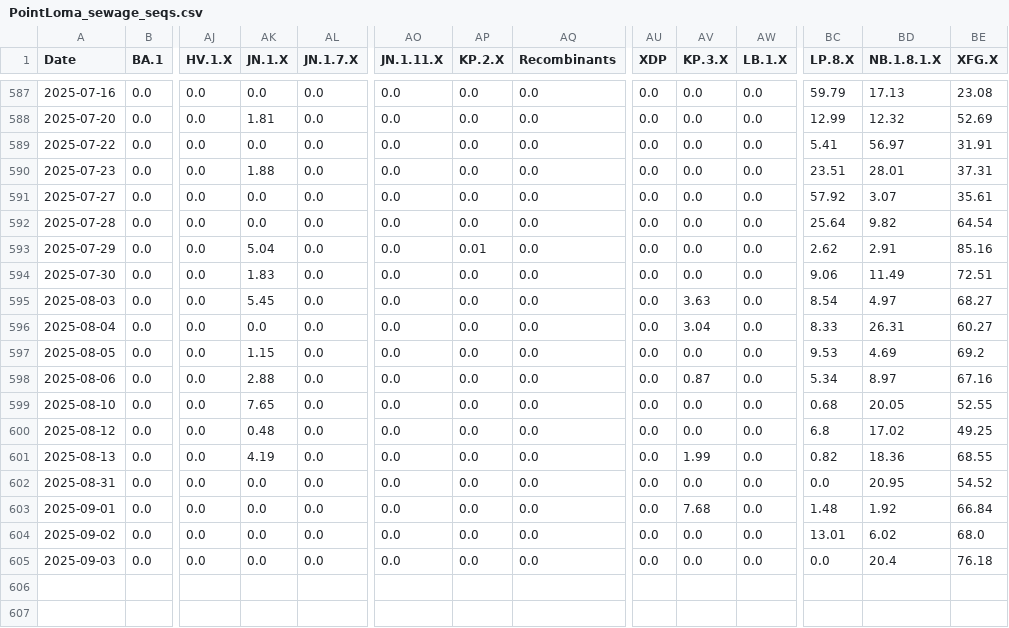
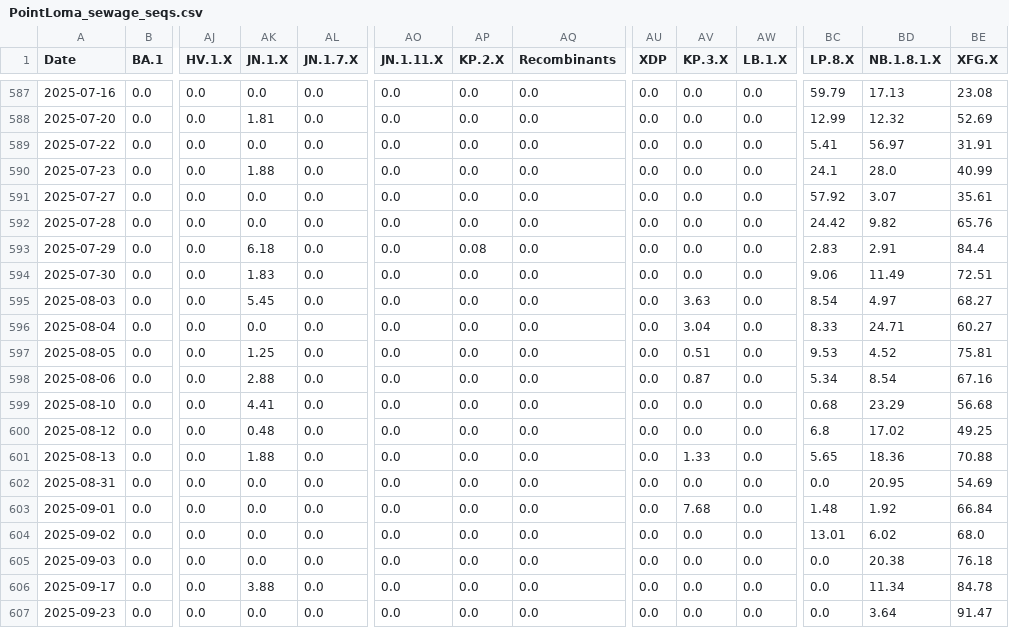
Before and after one commit to andersen-lab/SARS-CoV-2_WasteWater_San-Diego, a CSV file: PointLoma_sewage_seqs.csv, drawn as a sheet; only a part is shown, gaps mark what is left out; rows hold the shown columns only; the diff covers the shown part only; the diff names each change by its address in the sheet, - before the commit and + after, or states it on an @@ line.

```diff
--- a/PointLoma_sewage_seqs.csv
+++ b/PointLoma_sewage_seqs.csv
-BC590 (LP.8.X): 23.51
+BC590 (LP.8.X): 24.1
-BD590 (NB.1.8.1.X): 28.01
+BD590 (NB.1.8.1.X): 28.0
-BE590 (XFG.X): 37.31
+BE590 (XFG.X): 40.99
-BC592 (LP.8.X): 25.64
+BC592 (LP.8.X): 24.42
-BE592 (XFG.X): 64.54
+BE592 (XFG.X): 65.76
-AK593 (JN.1.X): 5.04
+AK593 (JN.1.X): 6.18
-AP593 (KP.2.X): 0.01
+AP593 (KP.2.X): 0.08
-BC593 (LP.8.X): 2.62
+BC593 (LP.8.X): 2.83
-BE593 (XFG.X): 85.16
+BE593 (XFG.X): 84.4
-BD596 (NB.1.8.1.X): 26.31
+BD596 (NB.1.8.1.X): 24.71
-AK597 (JN.1.X): 1.15
+AK597 (JN.1.X): 1.25
-AV597 (KP.3.X): 0.0
+AV597 (KP.3.X): 0.51
-BD597 (NB.1.8.1.X): 4.69
+BD597 (NB.1.8.1.X): 4.52
-BE597 (XFG.X): 69.2
+BE597 (XFG.X): 75.81
-BD598 (NB.1.8.1.X): 8.97
+BD598 (NB.1.8.1.X): 8.54
-AK599 (JN.1.X): 7.65
+AK599 (JN.1.X): 4.41
-BD599 (NB.1.8.1.X): 20.05
+BD599 (NB.1.8.1.X): 23.29
-BE599 (XFG.X): 52.55
+BE599 (XFG.X): 56.68
-AK601 (JN.1.X): 4.19
+AK601 (JN.1.X): 1.88
-AV601 (KP.3.X): 1.99
+AV601 (KP.3.X): 1.33
-BC601 (LP.8.X): 0.82
+BC601 (LP.8.X): 5.65
-BE601 (XFG.X): 68.55
+BE601 (XFG.X): 70.88
-BE602 (XFG.X): 54.52
+BE602 (XFG.X): 54.69
-BD605 (NB.1.8.1.X): 20.4
+BD605 (NB.1.8.1.X): 20.38
+row 606: 2025-09-17 | 0.0 | 0.0 | 3.88 | 0.0 | 0.0 | 0.0 | 0.0 | 0.0 | 0.0 | 0.0 | 0.0 | 11.34 | 84.78
+row 607: 2025-09-23 | 0.0 | 0.0 | 0.0 | 0.0 | 0.0 | 0.0 | 0.0 | 0.0 | 0.0 | 0.0 | 0.0 | 3.64 | 91.47
```
Also changed, not shown: 17 edited cells elsewhere in this file, Encina_sewage_seqs.csv, SouthBay_sewage_seqs.csv, 1 other file.
